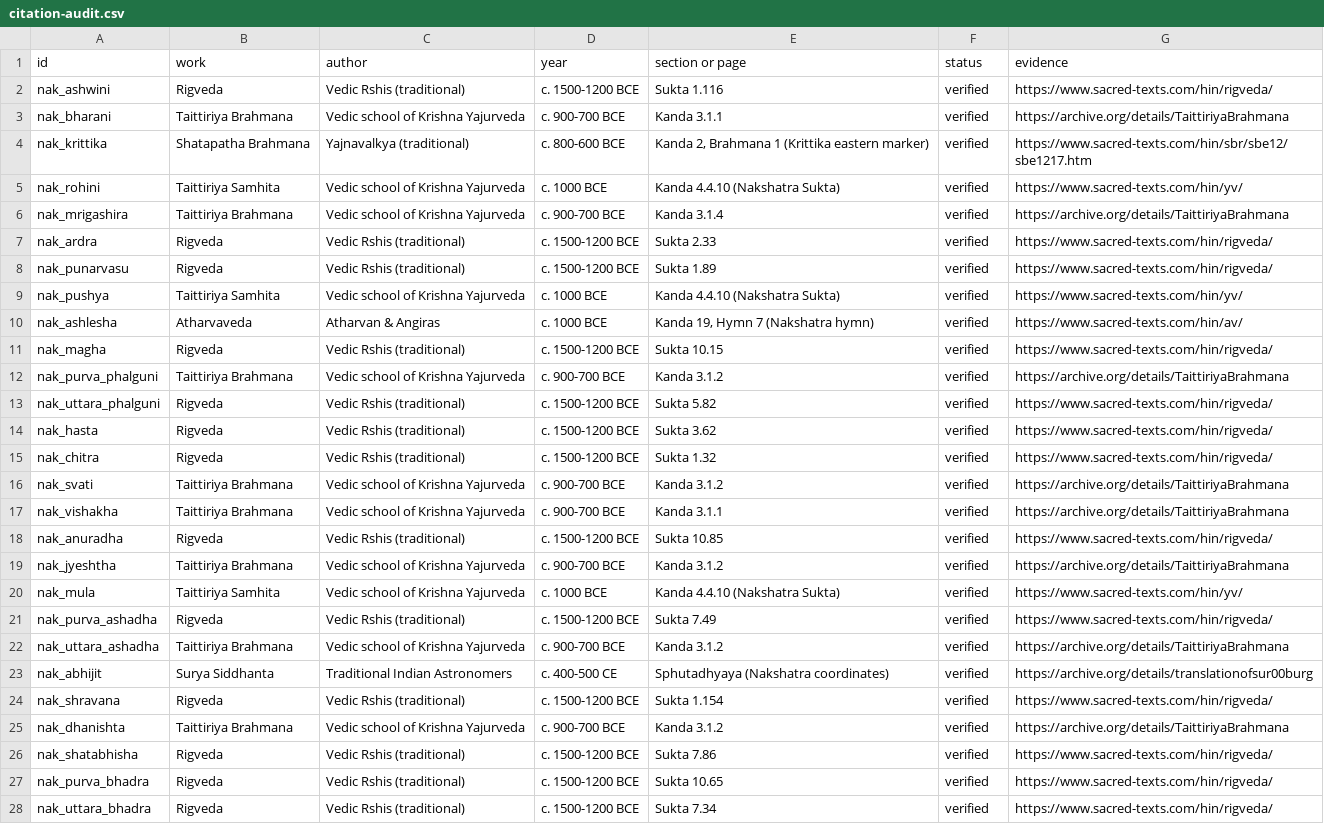
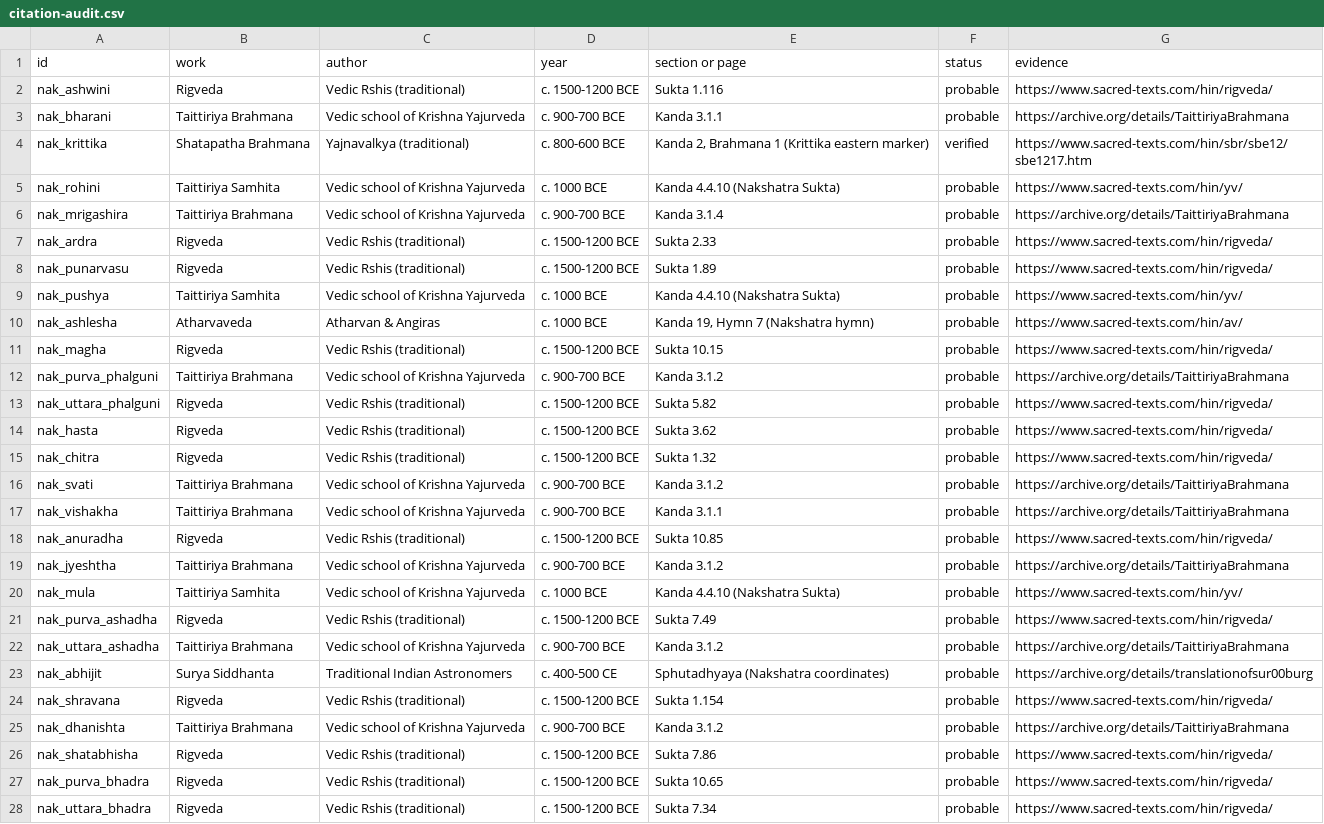
Before and after one commit to gawasaastha12-jpg/cosmos, a CSV file: data/citation-audit.csv, drawn as a sheet; only a part is shown; the diff covers the shown part only; the diff names each change by its address in the sheet, - before the commit and + after, or states it on an @@ line.

```diff
--- a/data/citation-audit.csv
+++ b/data/citation-audit.csv
-F2:F3 (status): verified
+F2:F3 (status): probable
-F5:F28 (status): verified
+F5:F28 (status): probable
```
Also changed, not shown: 54 edited cells elsewhere in this file, 4 other files.
